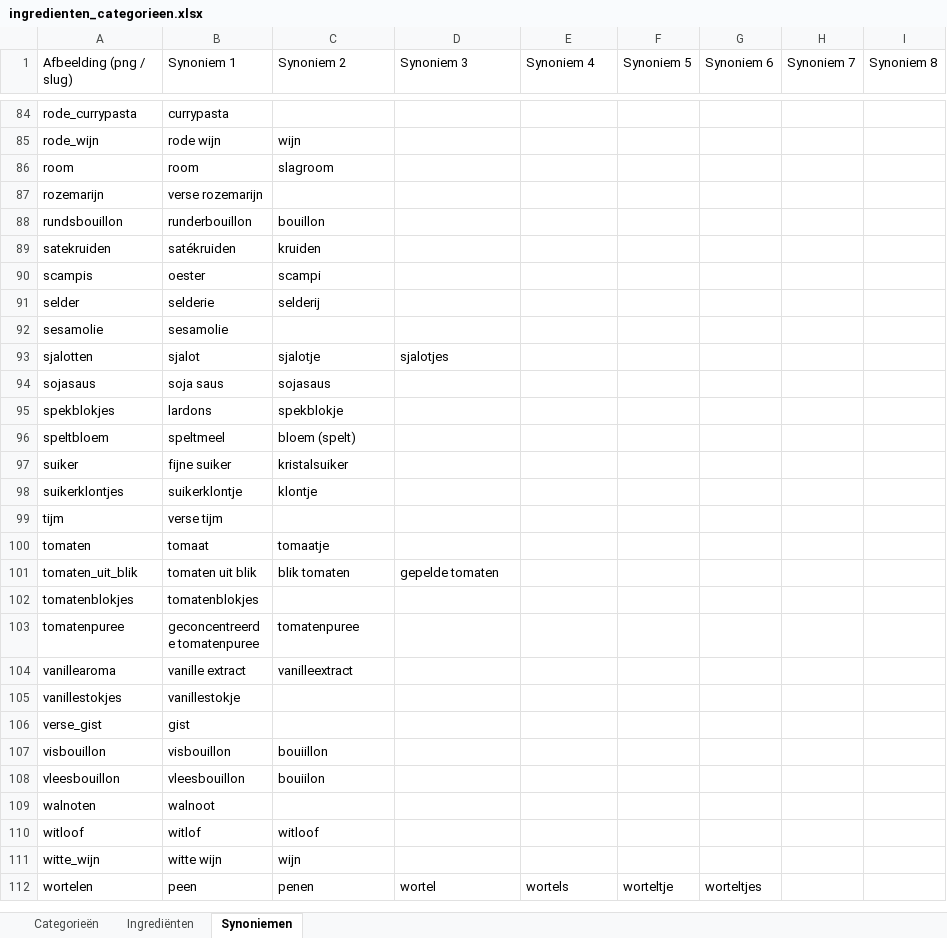
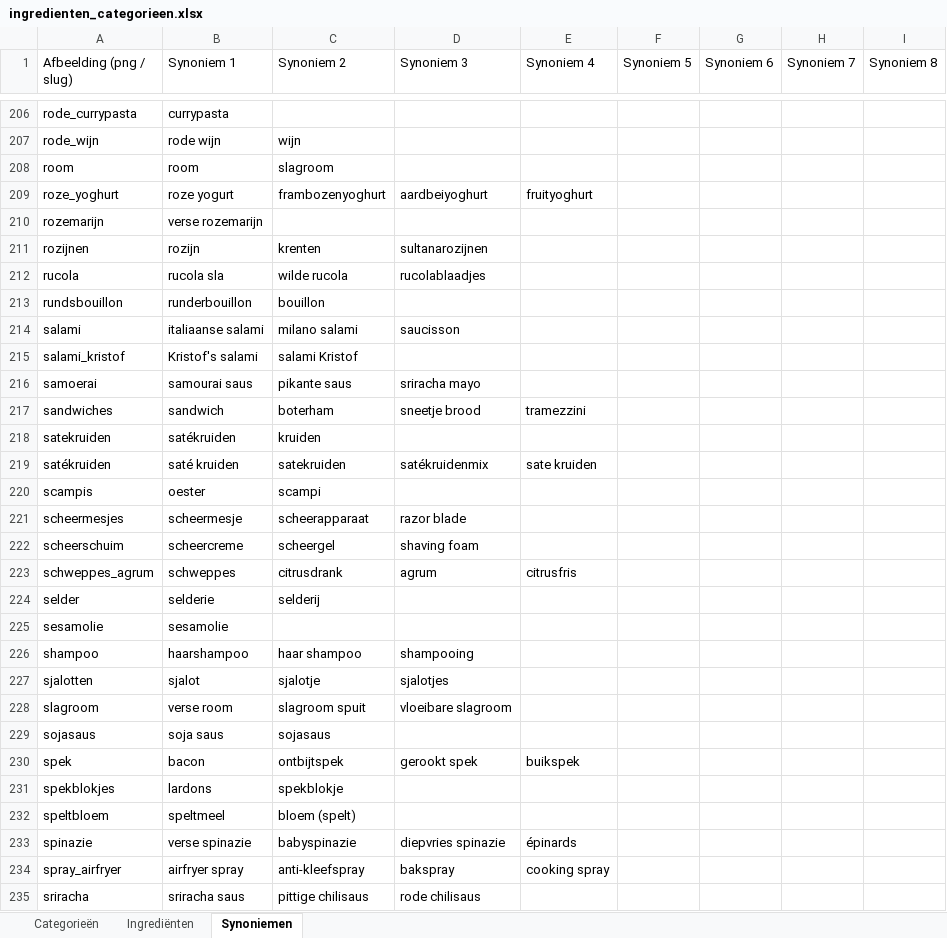
Before and after one commit to kristoflesaffre/ShoppingList, an Excel workbook: public/images/items/ingredienten_categorieen.xlsx, sheet Synoniemen, drawn as a sheet; only a part is shown, gaps mark what is left out; the shorter side is filled out with more unchanged rows; values as stored, in another font and other column widths than the file's, no cell formats; the diff covers the shown part only; the diff names each change by its address in the sheet, - before the commit and + after, or states it on an @@ line.

```diff
--- a/public/images/items/ingredienten_categorieen.xlsx (sheet Synoniemen)
+++ b/public/images/items/ingredienten_categorieen.xlsx (sheet Synoniemen)
+row 209: roze_yoghurt | roze yogurt | frambozenyoghurt | aardbeiyoghurt | fruityoghurt
+row 211: rozijnen | rozijn | krenten | sultanarozijnen
+row 212: rucola | rucola sla | wilde rucola | rucolablaadjes
+row 214: salami | italiaanse salami | milano salami | saucisson
+row 215: salami_kristof | Kristof's salami | salami Kristof
+row 216: samoerai | samourai saus | pikante saus | sriracha mayo
+row 217: sandwiches | sandwich | boterham | sneetje brood | tramezzini
+row 219: satékruiden | saté kruiden | satekruiden | satékruidenmix | sate kruiden
+row 221: scheermesjes | scheermesje | scheerapparaat | razor blade
+row 222: scheerschuim | scheercreme | scheergel | shaving foam
+row 223: schweppes_agrum | schweppes | citrusdrank | agrum | citrusfris
+row 226: shampoo | haarshampoo | haar shampoo | shampooing
+row 228: slagroom | verse room | slagroom spuit | vloeibare slagroom
+row 230: spek | bacon | ontbijtspek | gerookt spek | buikspek
+row 233: spinazie | verse spinazie | babyspinazie | diepvries spinazie | épinards
+row 234: spray_airfryer | airfryer spray | anti-kleefspray | bakspray | cooking spray
+row 235: sriracha | sriracha saus | pittige chilisaus | rode chilisaus
```
Also changed, not shown: 151 added rows and 10 edited cells elsewhere in this sheet, sheet Ingrediënten, cell formats, 1 other file.
